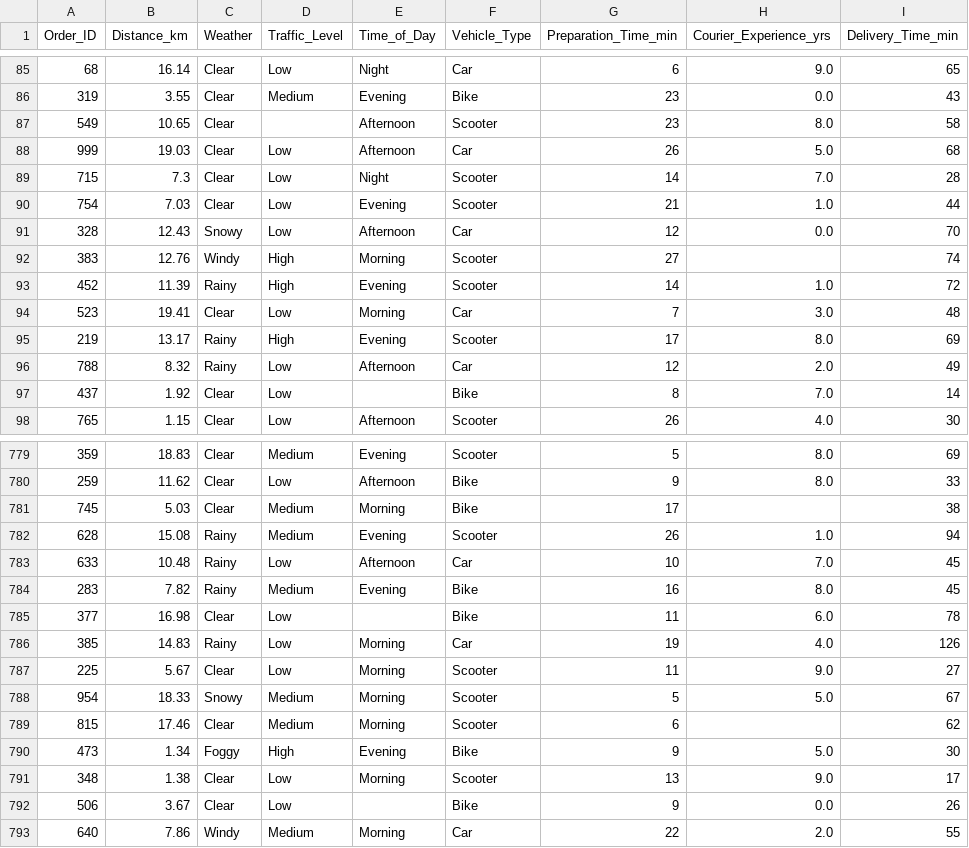
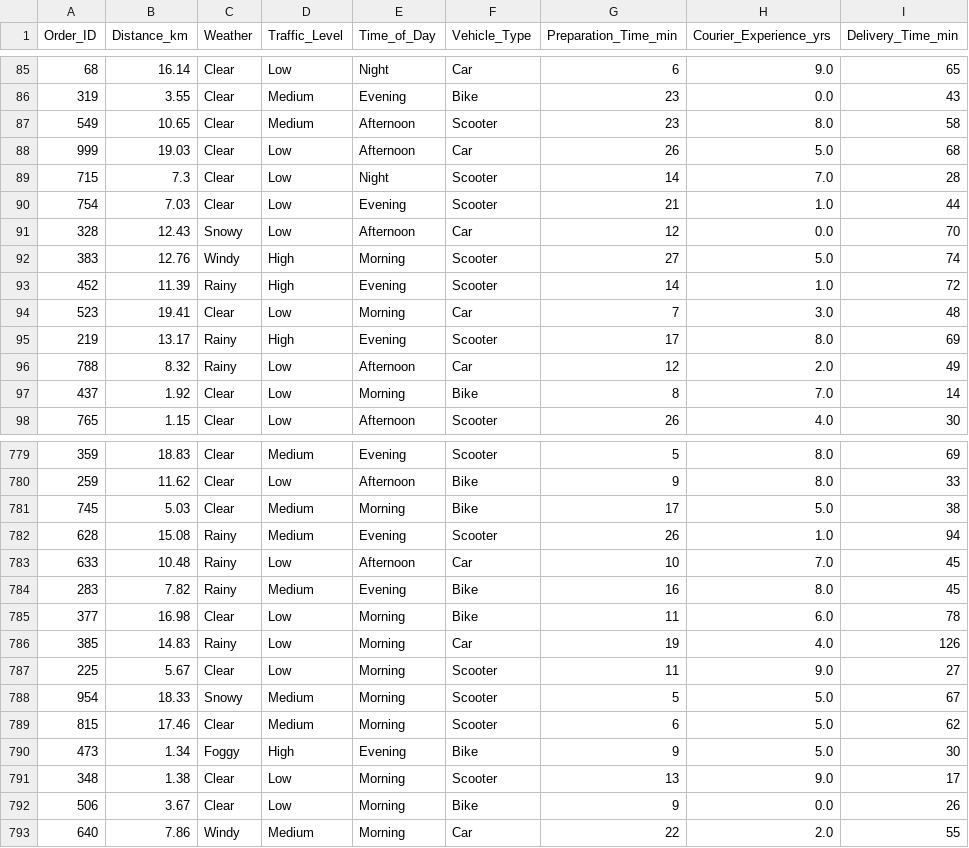
Before and after one commit to ankitaa19/Food_Delivery_Time, a CSV file: data/processed/food_delivery_clean.csv, drawn as a sheet; only a part is shown, gaps mark what is left out; the diff covers the shown part only.

```diff
--- a/data/processed/food_delivery_clean.csv
+++ b/data/processed/food_delivery_clean.csv
@@ -86,3 +86,3 @@ Order_ID,Distance_km,Weather,Traffic_Level,Time_of_Day,Vehicle_Type,Preparation_
 319,3.55,Clear,Medium,Evening,Bike,23,0.0,43
-549,10.65,Clear,,Afternoon,Scooter,23,8.0,58
+549,10.65,Clear,Medium,Afternoon,Scooter,23,8.0,58
 999,19.03,Clear,Low,Afternoon,Car,26,5.0,68
@@ -91,3 +91,3 @@ Order_ID,Distance_km,Weather,Traffic_Level,Time_of_Day,Vehicle_Type,Preparation_
 328,12.43,Snowy,Low,Afternoon,Car,12,0.0,70
-383,12.76,Windy,High,Morning,Scooter,27,,74
+383,12.76,Windy,High,Morning,Scooter,27,5.0,74
 452,11.39,Rainy,High,Evening,Scooter,14,1.0,72
@@ -96,3 +96,3 @@ Order_ID,Distance_km,Weather,Traffic_Level,Time_of_Day,Vehicle_Type,Preparation_
 788,8.32,Rainy,Low,Afternoon,Car,12,2.0,49
-437,1.92,Clear,Low,,Bike,8,7.0,14
+437,1.92,Clear,Low,Morning,Bike,8,7.0,14
 765,1.15,Clear,Low,Afternoon,Scooter,26,4.0,30
@@ -780,3 +780,3 @@ Order_ID,Distance_km,Weather,Traffic_Level,Time_of_Day,Vehicle_Type,Preparation_
 259,11.62,Clear,Low,Afternoon,Bike,9,8.0,33
-745,5.03,Clear,Medium,Morning,Bike,17,,38
+745,5.03,Clear,Medium,Morning,Bike,17,5.0,38
 628,15.08,Rainy,Medium,Evening,Scooter,26,1.0,94
@@ -784,3 +784,3 @@ Order_ID,Distance_km,Weather,Traffic_Level,Time_of_Day,Vehicle_Type,Preparation_
 283,7.82,Rainy,Medium,Evening,Bike,16,8.0,45
-377,16.98,Clear,Low,,Bike,11,6.0,78
+377,16.98,Clear,Low,Morning,Bike,11,6.0,78
 385,14.83,Rainy,Low,Morning,Car,19,4.0,126
@@ -788,6 +788,6 @@ Order_ID,Distance_km,Weather,Traffic_Level,Time_of_Day,Vehicle_Type,Preparation_
 954,18.33,Snowy,Medium,Morning,Scooter,5,5.0,67
-815,17.46,Clear,Medium,Morning,Scooter,6,,62
+815,17.46,Clear,Medium,Morning,Scooter,6,5.0,62
 473,1.34,Foggy,High,Evening,Bike,9,5.0,30
 348,1.38,Clear,Low,Morning,Scooter,13,9.0,17
-506,3.67,Clear,Low,,Bike,9,0.0,26
+506,3.67,Clear,Low,Morning,Bike,9,0.0,26
 640,7.86,Windy,Medium,Morning,Car,22,2.0,55
```
Also changed, not shown: 113 edited cells elsewhere in this file, data/processed/food_delivery_features.csv, 18 other files.
